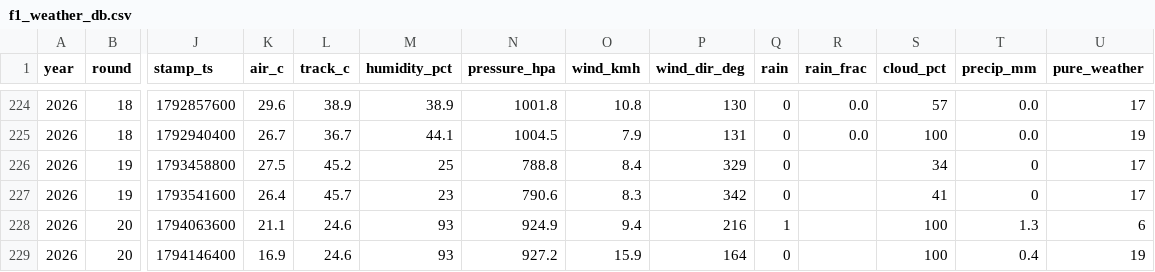
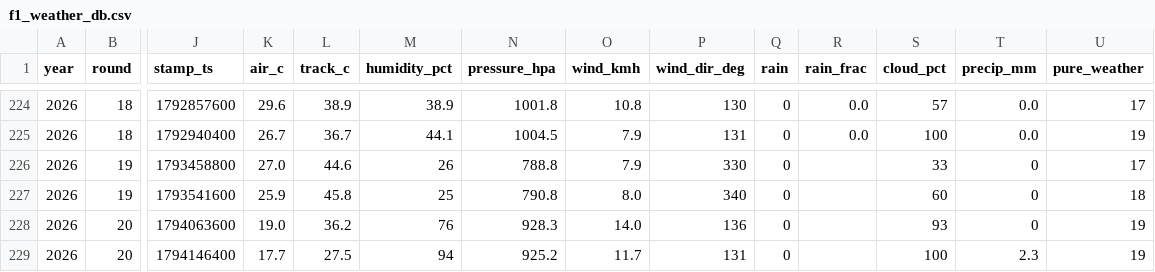
Before and after one commit to hammerwork/F1TrueConditions, a CSV file: data/f1_weather_db.csv, drawn as a sheet; only a part is shown, gaps mark what is left out; the diff names each change by its address in the sheet, - before the commit and + after, or states it on an @@ line.

```diff
--- a/data/f1_weather_db.csv
+++ b/data/f1_weather_db.csv
-K226 (air_c): 27.5
+K226 (air_c): 27.0
-L226 (track_c): 45.2
+L226 (track_c): 44.6
-M226 (humidity_pct): 25
+M226 (humidity_pct): 26
-O226 (wind_kmh): 8.4
+O226 (wind_kmh): 7.9
-P226 (wind_dir_deg): 329
+P226 (wind_dir_deg): 330
-S226 (cloud_pct): 34
+S226 (cloud_pct): 33
-K227 (air_c): 26.4
+K227 (air_c): 25.9
-L227 (track_c): 45.7
+L227 (track_c): 45.8
-M227 (humidity_pct): 23
+M227 (humidity_pct): 25
-N227 (pressure_hpa): 790.6
+N227 (pressure_hpa): 790.8
-O227 (wind_kmh): 8.3
+O227 (wind_kmh): 8.0
-P227 (wind_dir_deg): 342
+P227 (wind_dir_deg): 340
-S227 (cloud_pct): 41
+S227 (cloud_pct): 60
-U227 (pure_weather): 17
+U227 (pure_weather): 18
-K228 (air_c): 21.1
+K228 (air_c): 19.0
-L228 (track_c): 24.6
+L228 (track_c): 36.2
-M228 (humidity_pct): 93
+M228 (humidity_pct): 76
-N228 (pressure_hpa): 924.9
+N228 (pressure_hpa): 928.3
-O228 (wind_kmh): 9.4
+O228 (wind_kmh): 14.0
-P228 (wind_dir_deg): 216
+P228 (wind_dir_deg): 136
-Q228 (rain): 1
+Q228 (rain): 0
-S228 (cloud_pct): 100
+S228 (cloud_pct): 93
-T228 (precip_mm): 1.3
+T228 (precip_mm): 0
-U228 (pure_weather): 6
+U228 (pure_weather): 19
-K229 (air_c): 16.9
+K229 (air_c): 17.7
-L229 (track_c): 24.6
+L229 (track_c): 27.5
-M229 (humidity_pct): 93
+M229 (humidity_pct): 94
-N229 (pressure_hpa): 927.2
+N229 (pressure_hpa): 925.2
-O229 (wind_kmh): 15.9
+O229 (wind_kmh): 11.7
-P229 (wind_dir_deg): 164
+P229 (wind_dir_deg): 131
-T229 (precip_mm): 0.4
+T229 (precip_mm): 2.3
```
Also changed, not shown: data/f1_weather_practice.csv, data/f1_weather_segments.csv.
